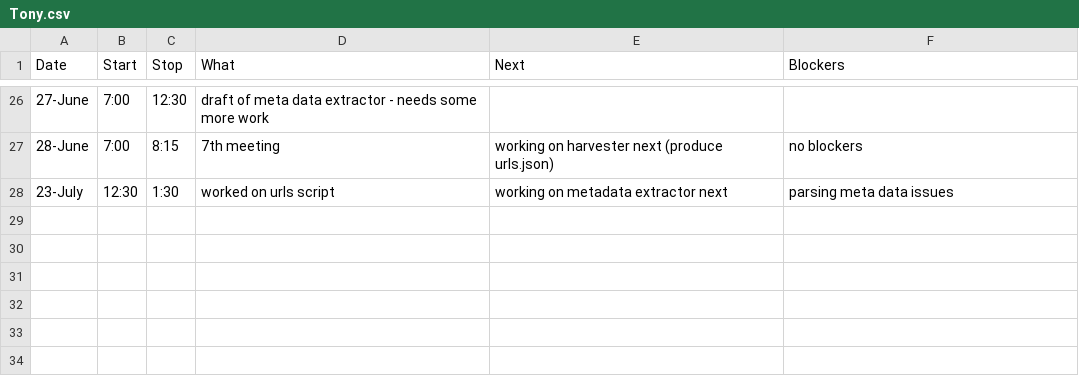
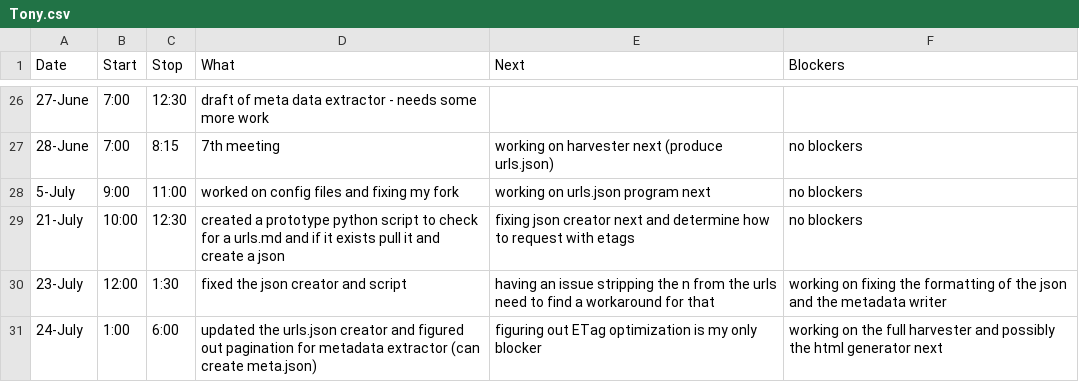
Before and after one commit to StoneyJackson/mothership, a CSV file: TimeLogs/Tony.csv, drawn as a sheet; only a part is shown, gaps mark what is left out.

Commit message:
Update Tony.csv

```diff
--- a/TimeLogs/Tony.csv
+++ b/TimeLogs/Tony.csv
@@ -27,2 +27,5 @@ Date,Start,Stop,What,Next,Blockers
 28-June, 7:00, 8:15, 7th meeting, working on harvester next (produce urls.json), no blockers
-23-July, 12:30, 1:30, worked on urls script, working on metadata extractor next, parsing meta data issues
+5-July, 9:00, 11:00, worked on config files and fixing my fork, working on urls.json program next, no blockers
+21-July, 10:00, 12:30, created a prototype python script to check for a urls.md and if it exists pull it and create a json, fixing json creator next and determine how to request with etags, no blockers
+23-July, 12:00, 1:30, fixed the json creator and script, having an issue stripping the n from the urls need to find a workaround for that, working on fixing the formatting of the json and the metadata writer
+24-July, 1:00, 6:00, updated the urls.json creator and figured out pagination for metadata extractor (can create meta.json), figuring out ETag optimization is my only blocker, working on the full harvester and possibly the html generator next
```
